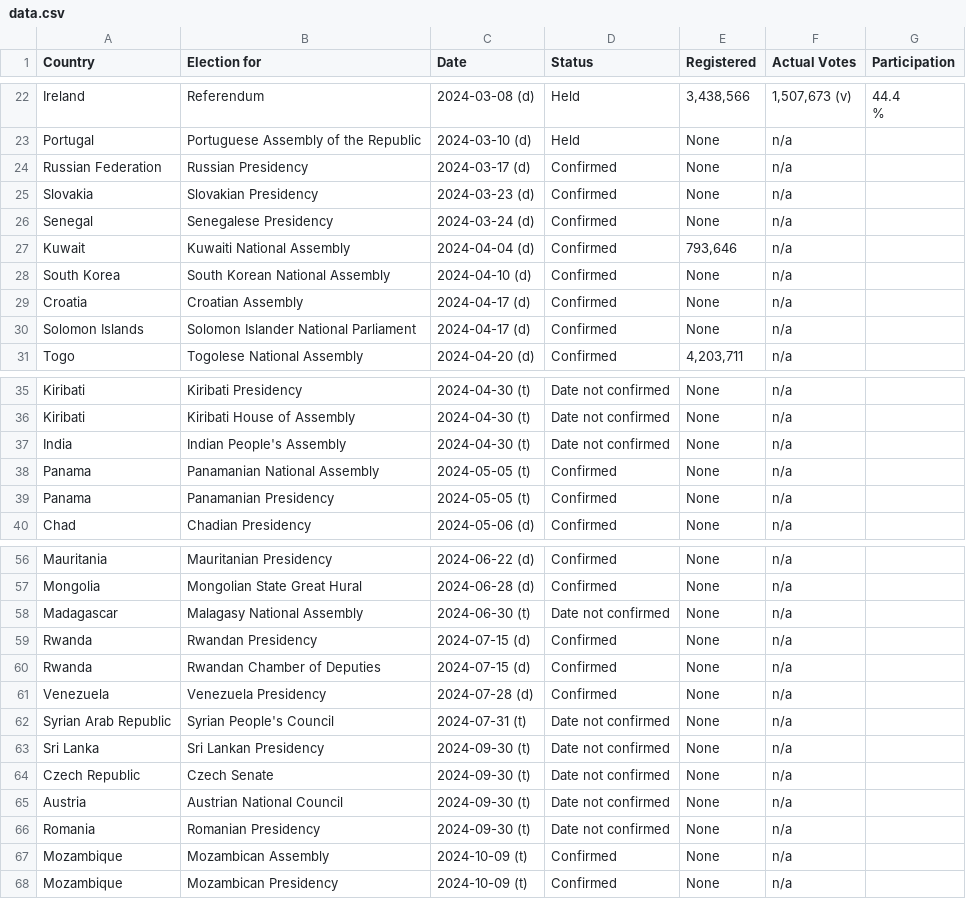
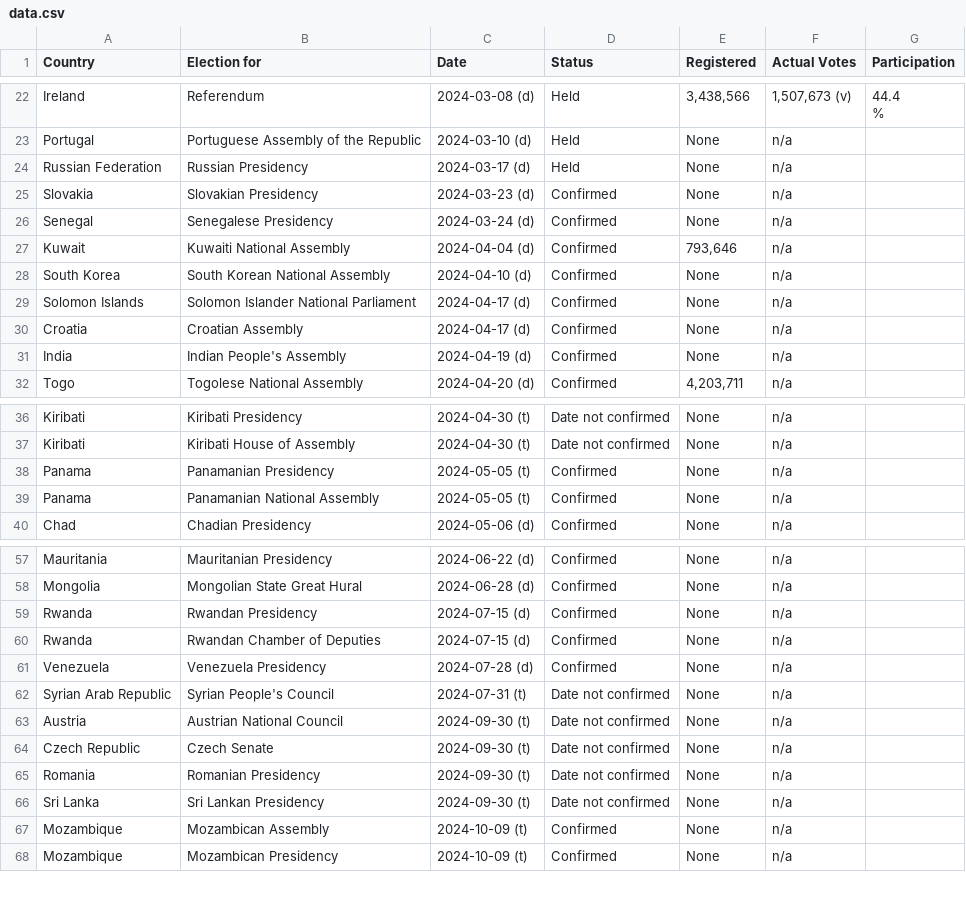
Before and after one commit to katrventura/elections-scraper, a CSV file: data.csv, drawn as a sheet; only a part is shown, gaps mark what is left out; the diff covers the shown part only.

```diff
--- a/data.csv
+++ b/data.csv
@@ -34,3 +34,3 @@ Ireland,Referendum,2024-03-08 (d),Held,"3,438,566","1,507,673  (v)","44.4
 Portugal,Portuguese Assembly of the Republic,2024-03-10 (d),Held,None,n/a,
-Russian Federation,Russian Presidency,2024-03-17 (d),Confirmed,None,n/a,
+Russian Federation,Russian Presidency,2024-03-17 (d),Held,None,n/a,
 Slovakia,Slovakian Presidency,2024-03-23 (d),Confirmed,None,n/a,
@@ -39,4 +39,5 @@ Kuwait,Kuwaiti National Assembly,2024-04-04 (d),Confirmed,"793,646",n/a,
 South Korea,South Korean National Assembly,2024-04-10 (d),Confirmed,None,n/a,
+Solomon Islands,Solomon Islander National Parliament,2024-04-17 (d),Confirmed,None,n/a,
 Croatia,Croatian Assembly,2024-04-17 (d),Confirmed,None,n/a,
-Solomon Islands,Solomon Islander National Parliament,2024-04-17 (d),Confirmed,None,n/a,
+India,Indian People's Assembly,2024-04-19 (d),Confirmed,None,n/a,
 Togo,Togolese National Assembly,2024-04-20 (d),Confirmed,"4,203,711",n/a,
@@ -47,5 +48,4 @@ Kiribati,Kiribati Presidency,2024-04-30 (t),Date not confirmed,None,n/a,
 Kiribati,Kiribati House of Assembly,2024-04-30 (t),Date not confirmed,None,n/a,
-India,Indian People's Assembly,2024-04-30 (t),Date not confirmed,None,n/a,
+Panama,Panamanian Presidency,2024-05-05 (t),Confirmed,None,n/a,
 Panama,Panamanian National Assembly,2024-05-05 (t),Confirmed,None,n/a,
-Panama,Panamanian Presidency,2024-05-05 (t),Confirmed,None,n/a,
 Chad,Chadian Presidency,2024-05-06 (d),Confirmed,None,n/a,
@@ -68,3 +69,2 @@ Mauritania,Mauritanian Presidency,2024-06-22 (d),Confirmed,None,n/a,
 Mongolia,Mongolian State Great Hural,2024-06-28 (d),Confirmed,None,n/a,
-Madagascar,Malagasy National Assembly,2024-06-30 (t),Date not confirmed,None,n/a,
 Rwanda,Rwandan Presidency,2024-07-15 (d),Confirmed,None,n/a,
@@ -73,6 +73,6 @@ Venezuela,Venezuela Presidency,2024-07-28 (d),Confirmed,None,n/a,
 Syrian Arab Republic,Syrian People's Council,2024-07-31 (t),Date not confirmed,None,n/a,
+Austria,Austrian National Council,2024-09-30 (t),Date not confirmed,None,n/a,
+Czech Republic,Czech Senate,2024-09-30 (t),Date not confirmed,None,n/a,
+Romania,Romanian Presidency,2024-09-30 (t),Date not confirmed,None,n/a,
 Sri Lanka,Sri Lankan Presidency,2024-09-30 (t),Date not confirmed,None,n/a,
-Czech Republic,Czech Senate,2024-09-30 (t),Date not confirmed,None,n/a,
-Austria,Austrian National Council,2024-09-30 (t),Date not confirmed,None,n/a,
-Romania,Romanian Presidency,2024-09-30 (t),Date not confirmed,None,n/a,
 Mozambique,Mozambican Assembly,2024-10-09 (t),Confirmed,None,n/a,
```
Also changed, not shown: 1 added row, 13 moved rows and 2 edited cells elsewhere in this file.
